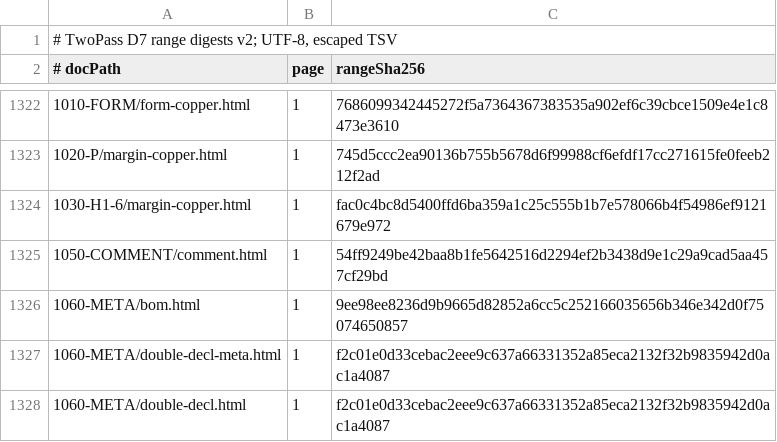
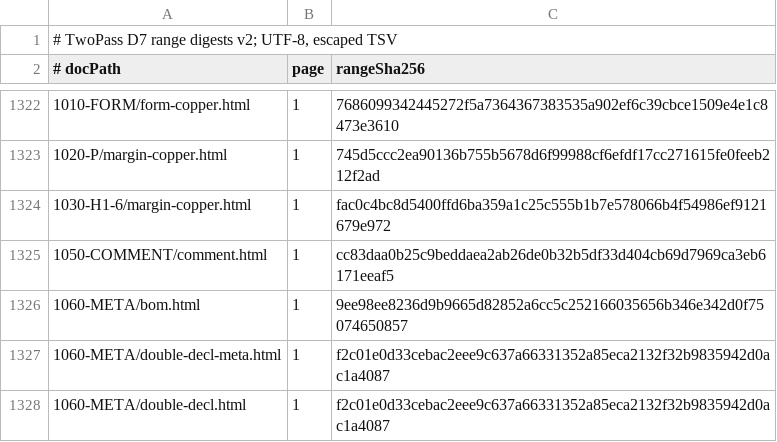
Before and after one commit to zamasoftnet/foliojet, a TSV file: files/unittest/twopass-digest/digests.tsv, drawn as a sheet; only a part is shown, gaps mark what is left out.

```diff
--- a/files/unittest/twopass-digest/digests.tsv
+++ b/files/unittest/twopass-digest/digests.tsv
@@ -1324,3 +1324,3 @@
 1030-H1-6/margin-copper.html	1	fac0c4bc8d5400ffd6ba359a1c25c555b1b7e578066b4f54986ef9121679e972
-1050-COMMENT/comment.html	1	54ff9249be42baa8b1fe5642516d2294ef2b3438d9e1c29a9cad5aa457cf29bd
+1050-COMMENT/comment.html	1	cc83daa0b25c9beddaea2ab26de0b32b5df33d404cb69d7969ca3eb6171eeaf5
 1060-META/bom.html	1	9ee98ee8236d9b9665d82852a6cc5c252166035656b346e342d0f75074650857
```
Also changed, not shown: 3 other files.
